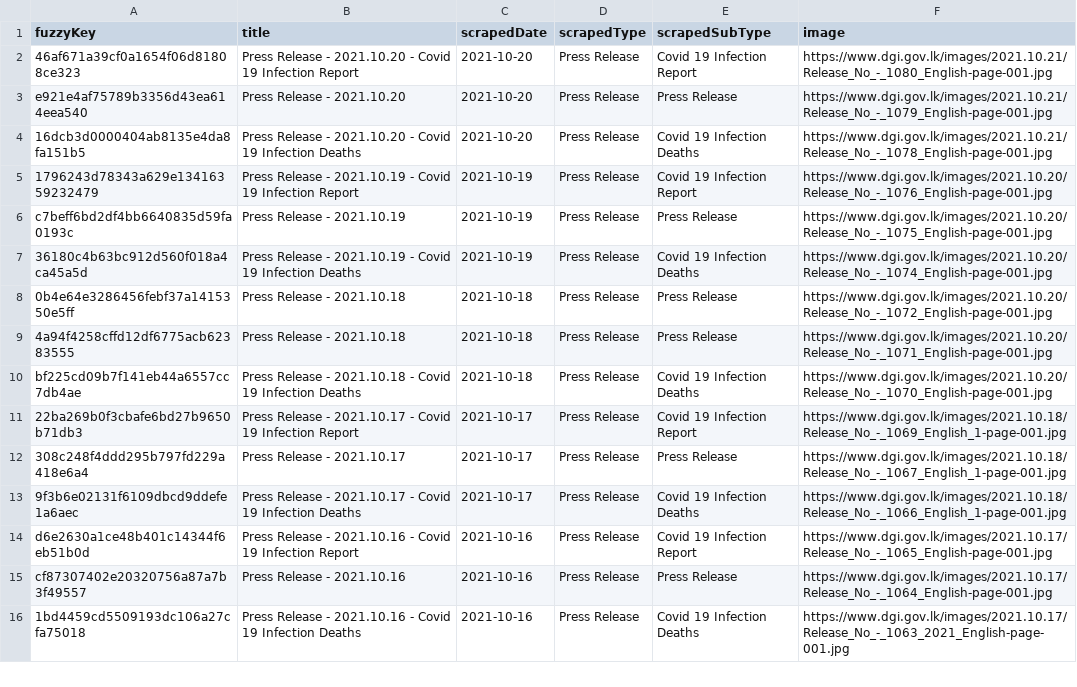
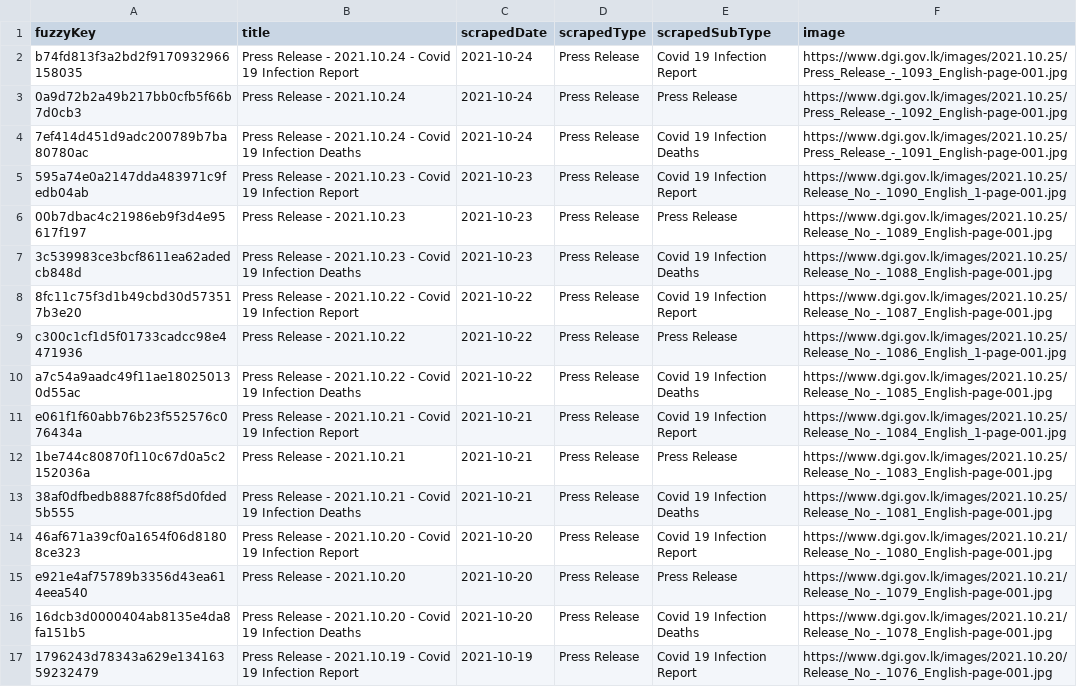
Before and after one commit to kaveenr/covid19-memorial-lk-data, a TSV file: data/dgi_reports_latest.tsv, drawn as a sheet; only a part is shown; the shorter side is filled out with more unchanged rows.

```diff
--- a/data/dgi_reports_latest.tsv
+++ b/data/dgi_reports_latest.tsv
@@ -1,2 +1,14 @@
 fuzzyKey	title	scrapedDate	scrapedType	scrapedSubType	image
+b74fd813f3a2bd2f9170932966158035	Press Release - 2021.10.24 - Covid 19 Infection Report	2021-10-24	Press Release	Covid 19 Infection Report	https://www.dgi.gov.lk/images/2021.10.25/Press_Release_-_1093_English-page-001.jpg
+0a9d72b2a49b217bb0cfb5f66b7d0cb3	Press Release - 2021.10.24	2021-10-24	Press Release	Press Release	https://www.dgi.gov.lk/images/2021.10.25/Press_Release_-_1092_English-page-001.jpg
+7ef414d451d9adc200789b7ba80780ac	Press Release - 2021.10.24 - Covid 19 Infection Deaths	2021-10-24	Press Release	Covid 19 Infection Deaths	https://www.dgi.gov.lk/images/2021.10.25/Press_Release_-_1091_English-page-001.jpg
+595a74e0a2147dda483971c9fedb04ab	Press Release - 2021.10.23 - Covid 19 Infection Report	2021-10-23	Press Release	Covid 19 Infection Report	https://www.dgi.gov.lk/images/2021.10.25/Release_No_-_1090_English_1-page-001.jpg
+00b7dbac4c21986eb9f3d4e95617f197	Press Release - 2021.10.23	2021-10-23	Press Release	Press Release	https://www.dgi.gov.lk/images/2021.10.25/Release_No_-_1089_English-page-001.jpg
+3c539983ce3bcf8611ea62adedcb848d	Press Release - 2021.10.23 - Covid 19 Infection Deaths	2021-10-23	Press Release	Covid 19 Infection Deaths	https://www.dgi.gov.lk/images/2021.10.25/Release_No_-_1088_English-page-001.jpg
+8fc11c75f3d1b49cbd30d573517b3e20	Press Release - 2021.10.22 - Covid 19 Infection Report	2021-10-22	Press Release	Covid 19 Infection Report	https://www.dgi.gov.lk/images/2021.10.25/Release_No_-_1087_English-page-001.jpg
+c300c1cf1d5f01733cadcc98e4471936	Press Release - 2021.10.22	2021-10-22	Press Release	Press Release	https://www.dgi.gov.lk/images/2021.10.25/Release_No_-_1086_English_1-page-001.jpg
+a7c54a9aadc49f11ae180250130d55ac	Press Release - 2021.10.22 - Covid 19 Infection Deaths	2021-10-22	Press Release	Covid 19 Infection Deaths	https://www.dgi.gov.lk/images/2021.10.25/Release_No_-_1085_English-page-001.jpg
+e061f1f60abb76b23f552576c076434a	Press Release - 2021.10.21 - Covid 19 Infection Report	2021-10-21	Press Release	Covid 19 Infection Report	https://www.dgi.gov.lk/images/2021.10.25/Release_No_-_1084_English_1-page-001.jpg
+1be744c80870f110c67d0a5c2152036a	Press Release - 2021.10.21	2021-10-21	Press Release	Press Release	https://www.dgi.gov.lk/images/2021.10.25/Release_No_-_1083_English-page-001.jpg
+38af0dfbedb8887fc88f5d0fded5b555	Press Release - 2021.10.21 - Covid 19 Infection Deaths	2021-10-21	Press Release	Covid 19 Infection Deaths	https://www.dgi.gov.lk/images/2021.10.25/Release_No_-_1081_English-page-001.jpg
 46af671a39cf0a1654f06d81808ce323	Press Release  - 2021.10.20 - Covid 19 Infection Report	2021-10-20	Press Release	Covid 19 Infection Report	https://www.dgi.gov.lk/images/2021.10.21/Release_No_-_1080_English-page-001.jpg
```
Also changed, not shown: data/user_keys_latest.tsv, 3 other files.
